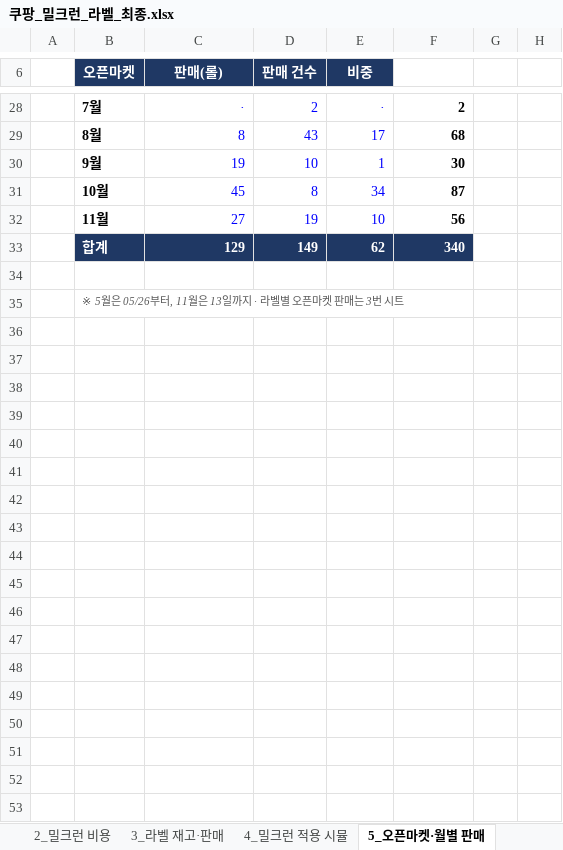
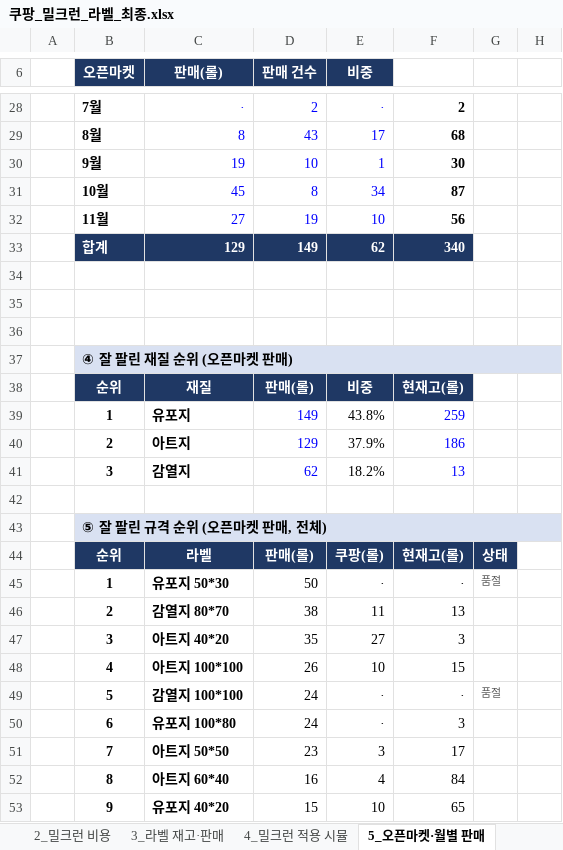
Before and after one commit to 24730060/-, an Excel workbook: 쿠팡_재고운영_2026.11/쿠팡_밀크런_라벨_최종.xlsx, sheet 5_오픈마켓·월별 판매, drawn as a sheet; only a part is shown, gaps mark what is left out; the shorter side is filled out with more unchanged rows; values as stored, in another font and other column widths than the file's, no borders; the diff covers the shown part only; the diff names each change by its address in the sheet, - before the commit and + after, or states it on an @@ line.

```diff
--- a/쿠팡_재고운영_2026.11/쿠팡_밀크런_라벨_최종.xlsx (sheet 5_오픈마켓·월별 판매)
+++ b/쿠팡_재고운영_2026.11/쿠팡_밀크런_라벨_최종.xlsx (sheet 5_오픈마켓·월별 판매)
+row 35: (empty)
+row 36: (empty)
+row 37:  | ④ 잘 팔린 재질 순위 (오픈마켓 판매)
+row 38:  | 순위 | 재질 | 판매(롤) | 비중 | 현재고(롤)
+row 39:  | 1 | 유포지 | 149 | 43.8% | 259
+row 40:  | 2 | 아트지 | 129 | 37.9% | 186
+row 41:  | 3 | 감열지 | 62 | 18.2% | 13
+row 42: (empty)
+row 43:  | ⑤ 잘 팔린 규격 순위 (오픈마켓 판매, 전체)
+row 44:  | 순위 | 라벨 | 판매(롤) | 쿠팡(롤) | 현재고(롤) | 상태
+row 45:  | 1 | 유포지 50*30 | 50 | · | · | 품절
+row 46:  | 2 | 감열지 80*70 | 38 | 11 | 13
+row 47:  | 3 | 아트지 40*20 | 35 | 27 | 3
+row 48:  | 4 | 아트지 100*100 | 26 | 10 | 15
+row 49:  | 5 | 감열지 100*100 | 24 | · | · | 품절
+row 50:  | 6 | 유포지 100*80 | 24 | · | 3
+row 51:  | 7 | 아트지 50*50 | 23 | 3 | 17
+row 52:  | 8 | 아트지 60*40 | 16 | 4 | 84
+row 53:  | 9 | 유포지 40*20 | 15 | 10 | 65
```
Also changed, not shown: 54 added rows, 1 edited cell and merged cells elsewhere in this sheet.
